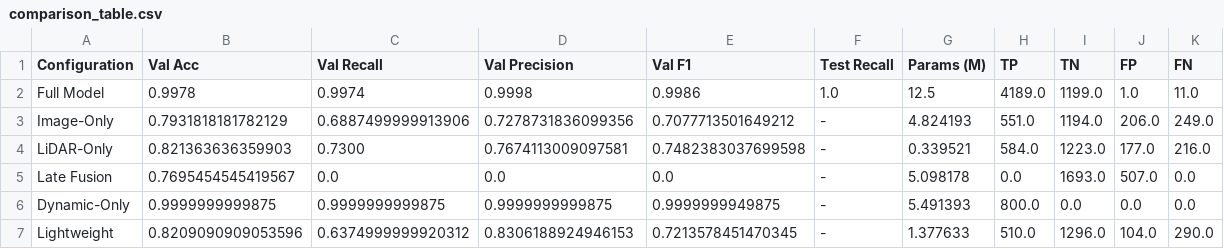
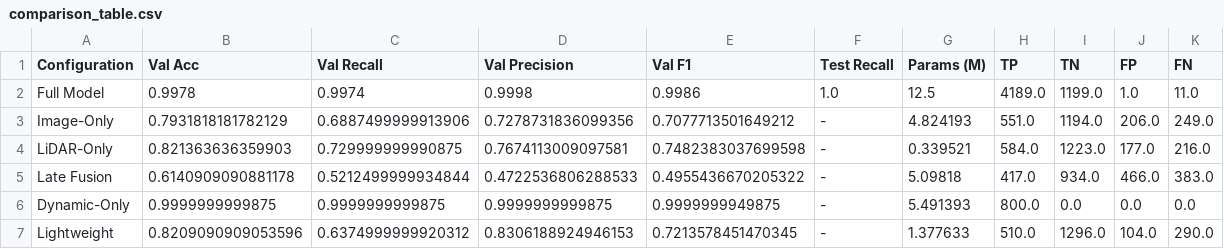
Before and after one commit to Keyfingers/MUVO, a CSV file: ablation_results/comparison/comparison_table.csv, drawn as a sheet.

```diff
--- a/ablation_results/comparison/comparison_table.csv
+++ b/ablation_results/comparison/comparison_table.csv
@@ -3,4 +3,4 @@ Full Model,0.9978,0.9974,0.9998,0.9986,1.0,12.5,4189.0,1199.0,1.0,11.0
 Image-Only,0.7931818181782129,0.6887499999913906,0.7278731836099356,0.7077713501649212,-,4.824193,551.0,1194.0,206.0,249.0
-LiDAR-Only,0.821363636359903,0.7300,0.7674113009097581,0.7482383037699598,-,0.339521,584.0,1223.0,177.0,216.0
-Late Fusion,0.7695454545419567,0.0,0.0,0.0,-,5.098178,0.0,1693.0,507.0,0.0
+LiDAR-Only,0.821363636359903,0.729999999990875,0.7674113009097581,0.7482383037699598,-,0.339521,584.0,1223.0,177.0,216.0
+Late Fusion,0.6140909090881178,0.5212499999934844,0.4722536806288533,0.4955436670205322,-,5.09818,417.0,934.0,466.0,383.0
 Dynamic-Only,0.9999999999875,0.9999999999875,0.9999999999875,0.9999999949875,-,5.491393,800.0,0.0,0.0,0.0
```
Also changed, not shown: 16 other files.
